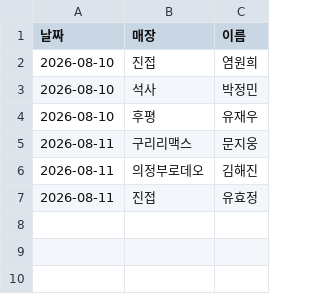
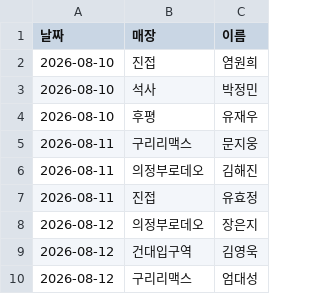
Before and after one commit to khbae0101/GD_opening_bot, a CSV file: data/pick_log.csv, drawn as a sheet; the diff names each change by its address in the sheet, - before the commit and + after, or states it on an @@ line.

```diff
--- a/data/pick_log.csv
+++ b/data/pick_log.csv
+row 8: 2026-08-12 | 의정부로데오 | 장은지
+row 9: 2026-08-12 | 건대입구역 | 김영욱
+row 10: 2026-08-12 | 구리리맥스 | 엄대성
```
